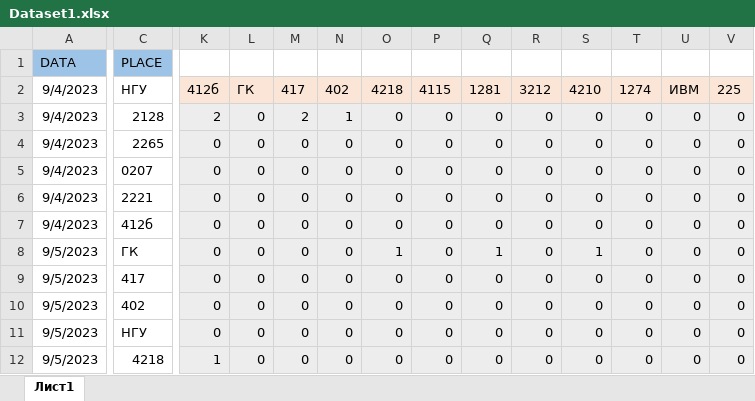
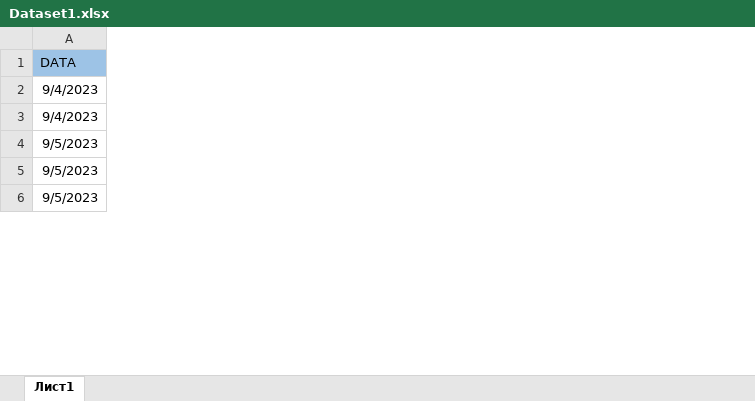
Before and after one commit to HerrPhoton/Theory-of-statistical-solutions, an Excel workbook: Dataset1.xlsx, sheet Лист1, drawn as a sheet; only a part is shown, gaps mark what is left out; values as stored, in another font and other column widths than the file's, no borders; removed rows and columns are numbered as before the commit, all else as after; rows hold the shown columns only; the diff covers the shown part only; the diff names each change by its address in the sheet, - before the commit and + after, or states it on an @@ line.

Commit message:
По 16.09

```diff
--- a/Dataset1.xlsx (sheet Лист1)
+++ b/Dataset1.xlsx (sheet Лист1)
-column C, row 3: 2128; row 7: 412б; row 9: 417; rows 11-12: НГУ | 4218
-column K, row 3: 2; row 7: 0; row 9: 0; rows 11-12: 0 | 1
-column L, row 3: 0; row 7: 0; row 9: 0; rows 11-12: 0 | 0
-column M, row 3: 2; row 7: 0; row 9: 0; rows 11-12: 0 | 0
-column N, row 3: 1; row 7: 0; row 9: 0; rows 11-12: 0 | 0
-column O, row 3: 0; row 7: 0; row 9: 0; rows 11-12: 0 | 0
-column P, row 3: 0; row 7: 0; row 9: 0; rows 11-12: 0 | 0
-column Q, row 3: 0; row 7: 0; row 9: 0; rows 11-12: 0 | 0
-column R, row 3: 0; row 7: 0; row 9: 0; rows 11-12: 0 | 0
-column S, row 3: 0; row 7: 0; row 9: 0; rows 11-12: 0 | 0
-column T, row 3: 0; row 7: 0; row 9: 0; rows 11-12: 0 | 0
-column U, row 3: 0; row 7: 0; row 9: 0; rows 11-12: 0 | 0
-column V, row 3: 0; row 7: 0; row 9: 0; rows 11-12: 0 | 0
-row 1: DATA | PLACE
-row 2: 9/4/2023 | НГУ | 412б | ГК | 417 | 402 | 4218 | 4115 | 1281 | 3212 | 4210 | 1274 | ИВМ | 225
+row 1: DATA
-row 4: 9/4/2023 | 2265 | 0 | 0 | 0 | 0 | 0 | 0 | 0 | 0 | 0 | 0 | 0 | 0
-row 5: 9/4/2023 | 0207 | 0 | 0 | 0 | 0 | 0 | 0 | 0 | 0 | 0 | 0 | 0 | 0
-row 6: 9/4/2023 | 2221 | 0 | 0 | 0 | 0 | 0 | 0 | 0 | 0 | 0 | 0 | 0 | 0
-row 8: 9/5/2023 | ГК | 0 | 0 | 0 | 0 | 1 | 0 | 1 | 0 | 1 | 0 | 0 | 0
-row 10: 9/5/2023 | 402 | 0 | 0 | 0 | 0 | 0 | 0 | 0 | 0 | 0 | 0 | 0 | 0
```
Also changed, not shown: 19 added rows, 17 removed rows, 2 added columns, 4 removed columns and 13 edited cells elsewhere in this sheet, formulas that keep their value.
